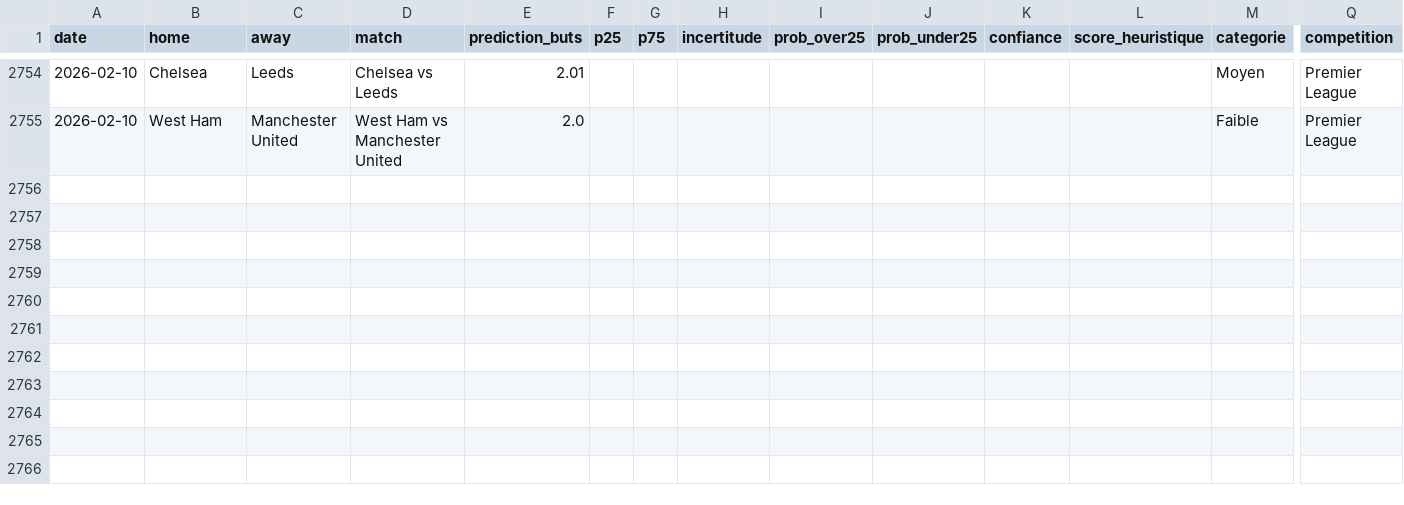
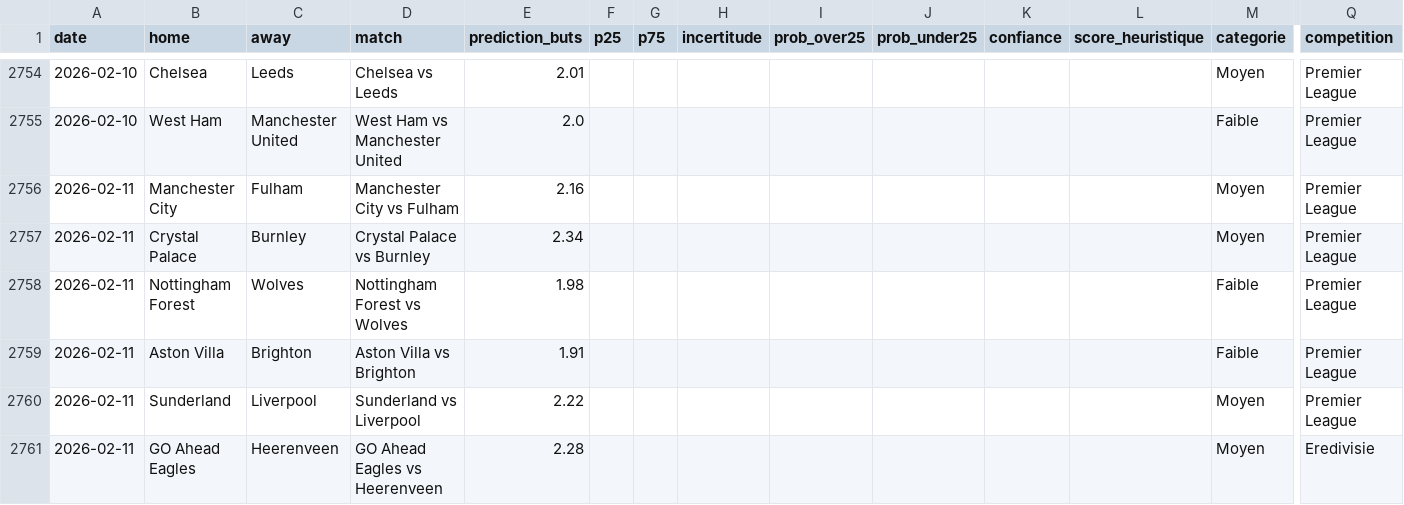
Before and after one commit to LilianPamphile/xgenius, a CSV file: suivi_predictions/historique_predictions.csv, drawn as a sheet; only a part is shown, gaps mark what is left out; rows hold the shown columns only; the diff names each change by its address in the sheet, - before the commit and + after, or states it on an @@ line.

Commit message:
📊 Ajout des prédictions du 2026-02-11

```diff
--- a/suivi_predictions/historique_predictions.csv
+++ b/suivi_predictions/historique_predictions.csv
+row 2756: 2026-02-11 | Manchester City | Fulham | Manchester City vs Fulham | 2.16 |  |  |  |  |  |  |  | Moyen | Premier League
+row 2757: 2026-02-11 | Crystal Palace | Burnley | Crystal Palace vs Burnley | 2.34 |  |  |  |  |  |  |  | Moyen | Premier League
+row 2758: 2026-02-11 | Nottingham Forest | Wolves | Nottingham Forest vs Wolves | 1.98 |  |  |  |  |  |  |  | Faible | Premier League
+row 2759: 2026-02-11 | Aston Villa | Brighton | Aston Villa vs Brighton | 1.91 |  |  |  |  |  |  |  | Faible | Premier League
+row 2760: 2026-02-11 | Sunderland | Liverpool | Sunderland vs Liverpool | 2.22 |  |  |  |  |  |  |  | Moyen | Premier League
+row 2761: 2026-02-11 | GO Ahead Eagles | Heerenveen | GO Ahead Eagles vs Heerenveen | 2.28 |  |  |  |  |  |  |  | Moyen | Eredivisie
```
